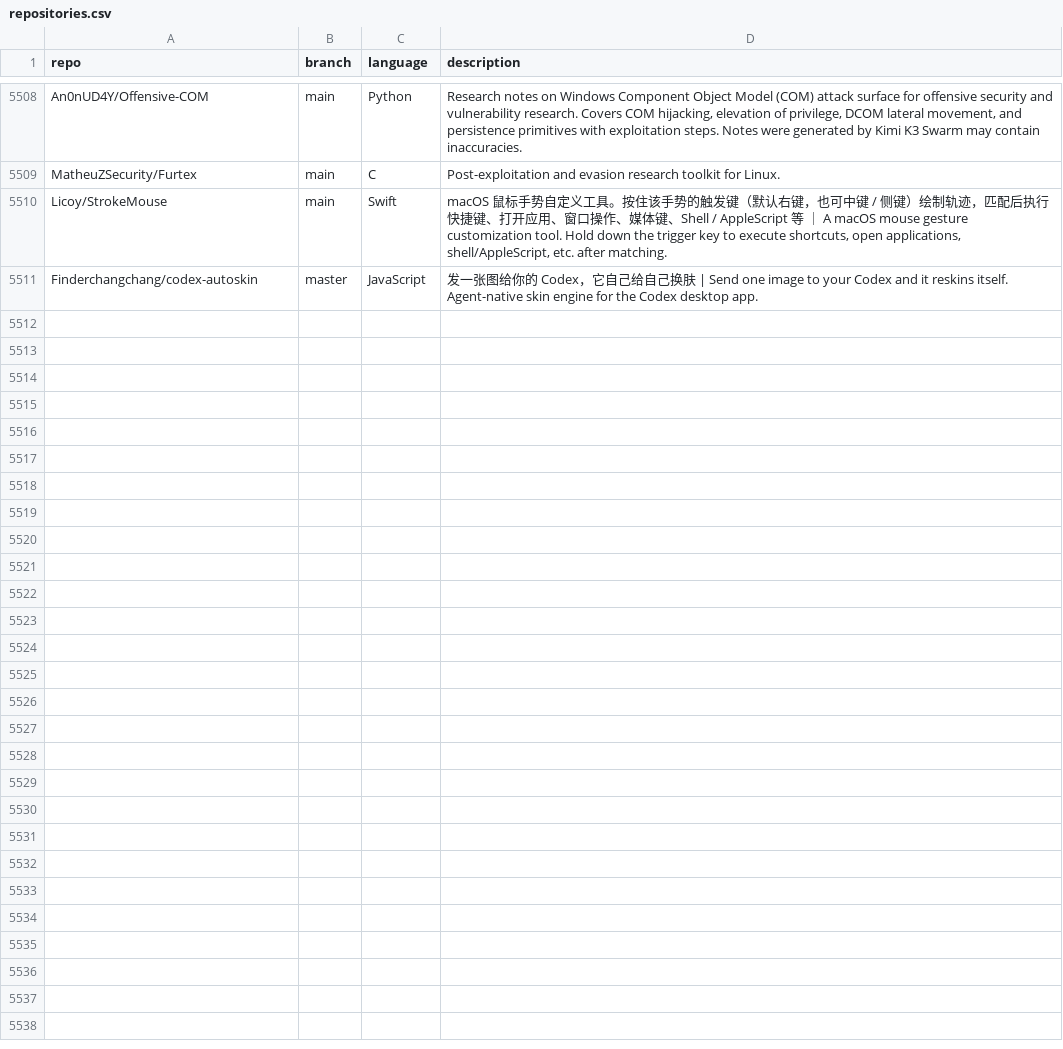
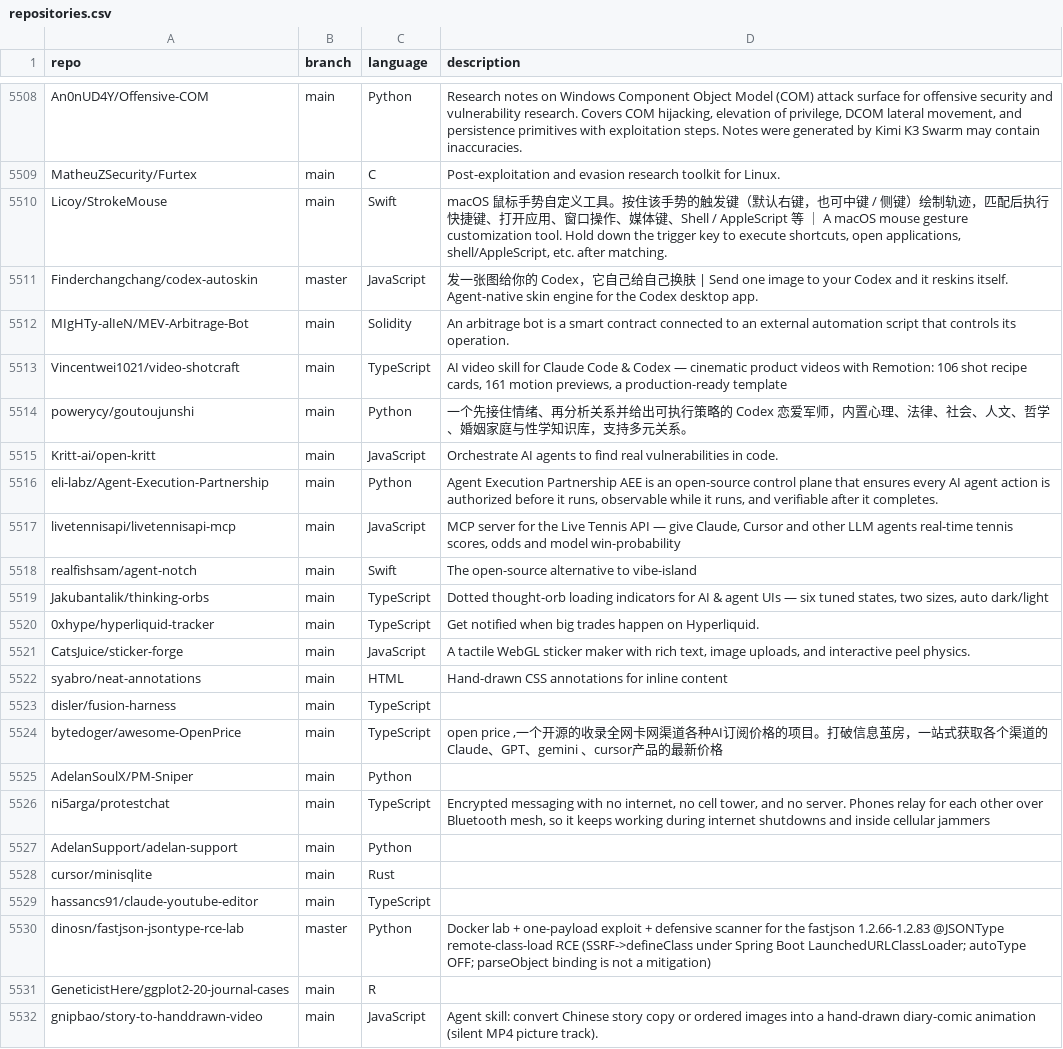
Before and after one commit to mgks/GitHubTree, a CSV file: _data/repositories.csv, drawn as a sheet; only a part is shown, gaps mark what is left out.

Commit message:
chore: added 21 new repos

```diff
--- a/_data/repositories.csv
+++ b/_data/repositories.csv
@@ -5511 +5511,22 @@ Licoy/StrokeMouse,main,Swift,"macOS 鼠标手势自定义工具。按住该手
 Finderchangchang/codex-autoskin,master,JavaScript,"发一张图给你的 Codex，它自己给自己换肤 | Send one image to your Codex and it reskins itself. Agent-native skin engine for the Codex desktop app."
+MIgHTy-alIeN/MEV-Arbitrage-Bot,main,Solidity,"An arbitrage bot is a smart contract connected to an external automation script that controls its operation."
+Vincentwei1021/video-shotcraft,main,TypeScript,"AI video skill for Claude Code & Codex — cinematic product videos with Remotion: 106 shot recipe cards, 161 motion previews, a production-ready template"
+powerycy/goutoujunshi,main,Python,"一个先接住情绪、再分析关系并给出可执行策略的 Codex 恋爱军师，内置心理、法律、社会、人文、哲学、婚姻家庭与性学知识库，支持多元关系。"
+Kritt-ai/open-kritt,main,JavaScript,"Orchestrate AI agents to find real vulnerabilities in code."
+eli-labz/Agent-Execution-Partnership,main,Python,"Agent Execution Partnership AEE is an open-source control plane that ensures every AI agent action is authorized before it runs, observable while it runs, and verifiable after it completes."
+livetennisapi/livetennisapi-mcp,main,JavaScript,"MCP server for the Live Tennis API — give Claude, Cursor and other LLM agents real-time tennis scores, odds and model win-probability"
+realfishsam/agent-notch,main,Swift,"The open-source alternative to vibe-island"
+Jakubantalik/thinking-orbs,main,TypeScript,"Dotted thought-orb loading indicators for AI & agent UIs — six tuned states, two sizes, auto dark/light"
+0xhype/hyperliquid-tracker,main,TypeScript,"Get notified when big trades happen on Hyperliquid."
+CatsJuice/sticker-forge,main,JavaScript,"A tactile WebGL sticker maker with rich text, image uploads, and interactive peel physics."
+syabro/neat-annotations,main,HTML,"Hand-drawn CSS annotations for inline content"
+disler/fusion-harness,main,TypeScript,""
+bytedoger/awesome-OpenPrice,main,TypeScript,"open price ,一个开源的收录全网卡网渠道各种AI订阅价格的项目。打破信息茧房，一站式获取各个渠道的 Claude、GPT、gemini 、cursor产品的最新价格"
+AdelanSoulX/PM-Sniper,main,Python,""
+ni5arga/protestchat,main,TypeScript,"Encrypted messaging with no internet, no cell tower, and no server. Phones relay for each other over Bluetooth mesh, so it keeps working during internet shutdowns and inside cellular jammers"
+AdelanSupport/adelan-support,main,Python,""
+cursor/minisqlite,main,Rust,""
+hassancs91/claude-youtube-editor,main,TypeScript,""
+dinosn/fastjson-jsontype-rce-lab,master,Python,"Docker lab + one-payload exploit + defensive scanner for the fastjson 1.2.66-1.2.83 @JSONType remote-class-load RCE (SSRF->defineClass under Spring Boot LaunchedURLClassLoader; autoType OFF; parseObject binding is not a mitigation)"
+GeneticistHere/ggplot2-20-journal-cases,main,R,""
+gnipbao/story-to-handdrawn-video,main,JavaScript,"Agent skill: convert Chinese story copy or ordered images into a hand-drawn diary-comic animation (silent MP4 picture track)."
```
